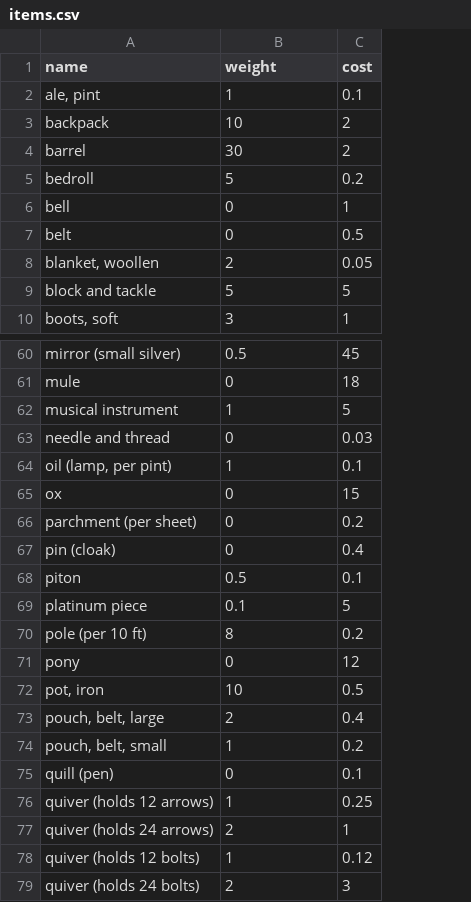
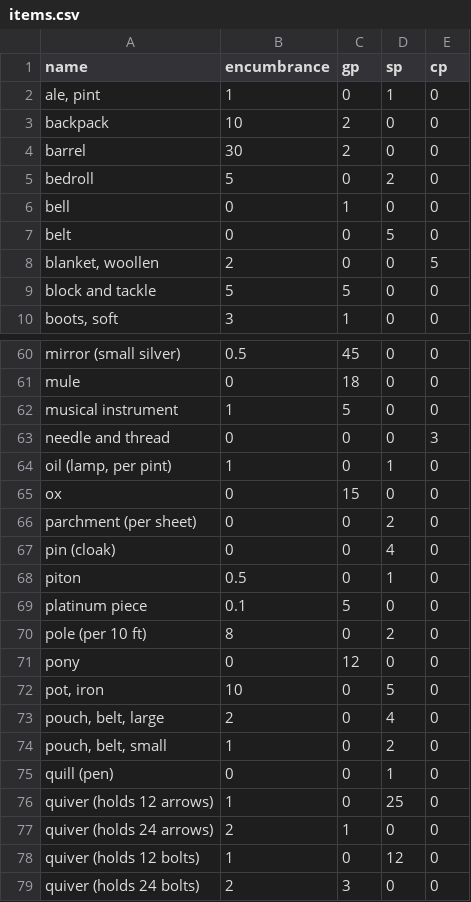
Before and after one commit to Sparrow1029/DnDdb, a CSV file: raw_data/items.csv, drawn as a sheet; only a part is shown, gaps mark what is left out; the diff covers the shown part only; the diff names each change by its address in the sheet, - before the commit and + after, or states it on an @@ line.

```diff
--- a/raw_data/items.csv
+++ b/raw_data/items.csv
+column D (sp), rows 2-10: 1 | 0 | 0 | 2 | 0 | 5 | 0 | 0 | 0; rows 60-79: 0 | 0 | 0 | 0 | 1 | 0 | 2 | 4 | 1 | 0 | 2 | 0 | 5 | 4 | 2 | 1 | 25 | 0 | 12 | 0
+column E (cp), rows 2-10: 0 | 0 | 0 | 0 | 0 | 0 | 5 | 0 | 0; rows 60-79: 0 | 0 | 0 | 3 | 0 | 0 | 0 | 0 | 0 | 0 | 0 | 0 | 0 | 0 | 0 | 0 | 0 | 0 | 0 | 0
-B1: weight
+B1: encumbrance
-C1: cost
+C1: gp
-C2 (gp): 0.1
+C2 (gp): 0
-C5 (gp): 0.2
+C5 (gp): 0
-C7 (gp): 0.5
+C7 (gp): 0
-C8 (gp): 0.05
+C8 (gp): 0
-C63 (gp): 0.03
+C63 (gp): 0
-C64 (gp): 0.1
+C64 (gp): 0
-C66 (gp): 0.2
+C66 (gp): 0
-C67 (gp): 0.4
+C67 (gp): 0
-C68 (gp): 0.1
+C68 (gp): 0
-C70 (gp): 0.2
+C70 (gp): 0
-C72 (gp): 0.5
+C72 (gp): 0
-C73 (gp): 0.4
+C73 (gp): 0
-C74 (gp): 0.2
+C74 (gp): 0
-C75 (gp): 0.1
+C75 (gp): 0
-C76 (gp): 0.25
+C76 (gp): 0
-C78 (gp): 0.12
+C78 (gp): 0
```
Also changed, not shown: 28 edited cells elsewhere in this file, raw_data/armor.csv, 38 other files.
